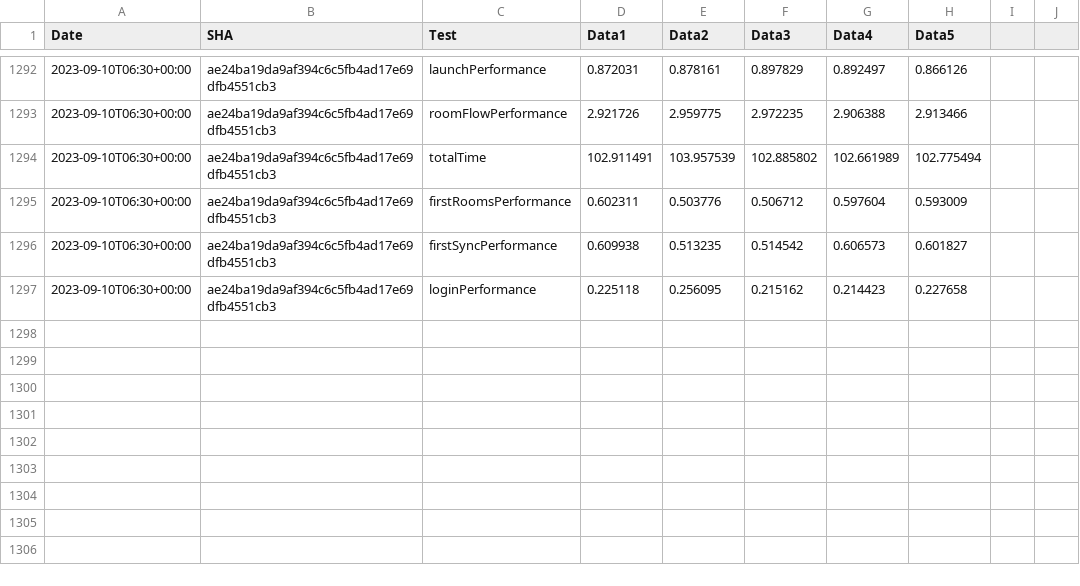
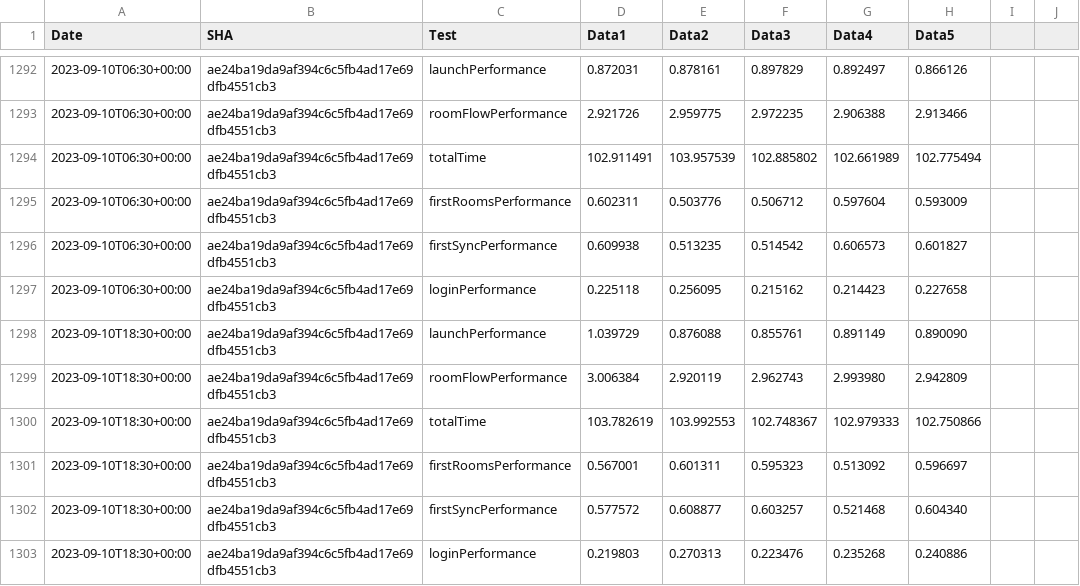
Before and after one commit to zyfra-hub/talks-ios, a CSV file: performance/perf-data.csv, drawn as a sheet; only a part is shown, gaps mark what is left out; the diff names each change by its address in the sheet, - before the commit and + after, or states it on an @@ line.

Commit message:
Results for ae24ba19da9af394c6c5fb4ad17e69dfb4551cb3

```diff
--- a/performance/perf-data.csv
+++ b/performance/perf-data.csv
+row 1298: 2023-09-10T18:30+00:00 | ae24ba19da9af394c6c5fb4ad17e69dfb4551cb3 | launchPerformance | 1.039729 | 0.876088 | 0.855761 | 0.891149 | 0.890090
+row 1299: 2023-09-10T18:30+00:00 | ae24ba19da9af394c6c5fb4ad17e69dfb4551cb3 | roomFlowPerformance | 3.006384 | 2.920119 | 2.962743 | 2.993980 | 2.942809
+row 1300: 2023-09-10T18:30+00:00 | ae24ba19da9af394c6c5fb4ad17e69dfb4551cb3 | totalTime | 103.782619 | 103.992553 | 102.748367 | 102.979333 | 102.750866
+row 1301: 2023-09-10T18:30+00:00 | ae24ba19da9af394c6c5fb4ad17e69dfb4551cb3 | firstRoomsPerformance | 0.567001 | 0.601311 | 0.595323 | 0.513092 | 0.596697
+row 1302: 2023-09-10T18:30+00:00 | ae24ba19da9af394c6c5fb4ad17e69dfb4551cb3 | firstSyncPerformance | 0.577572 | 0.608877 | 0.603257 | 0.521468 | 0.604340
+row 1303: 2023-09-10T18:30+00:00 | ae24ba19da9af394c6c5fb4ad17e69dfb4551cb3 | loginPerformance | 0.219803 | 0.270313 | 0.223476 | 0.235268 | 0.240886
```
